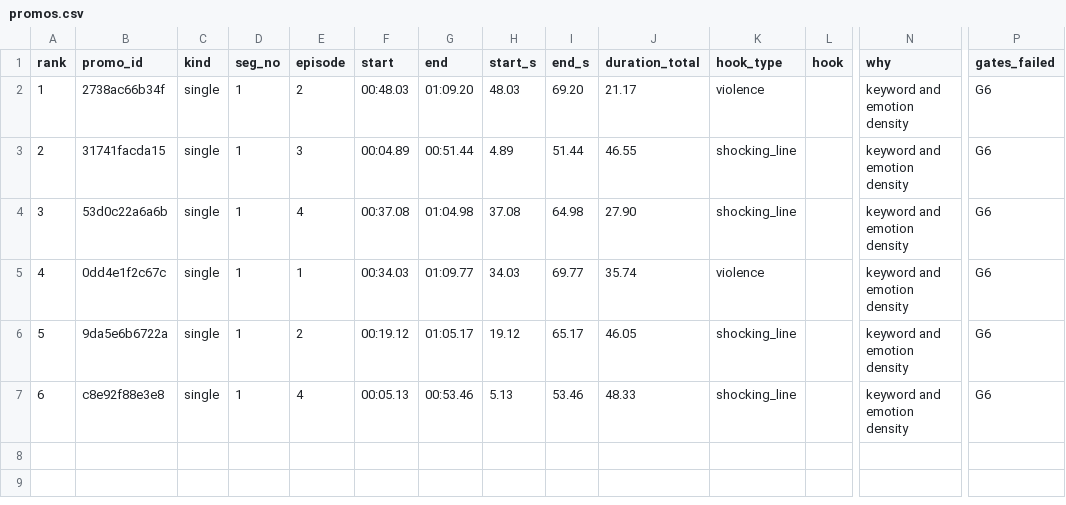
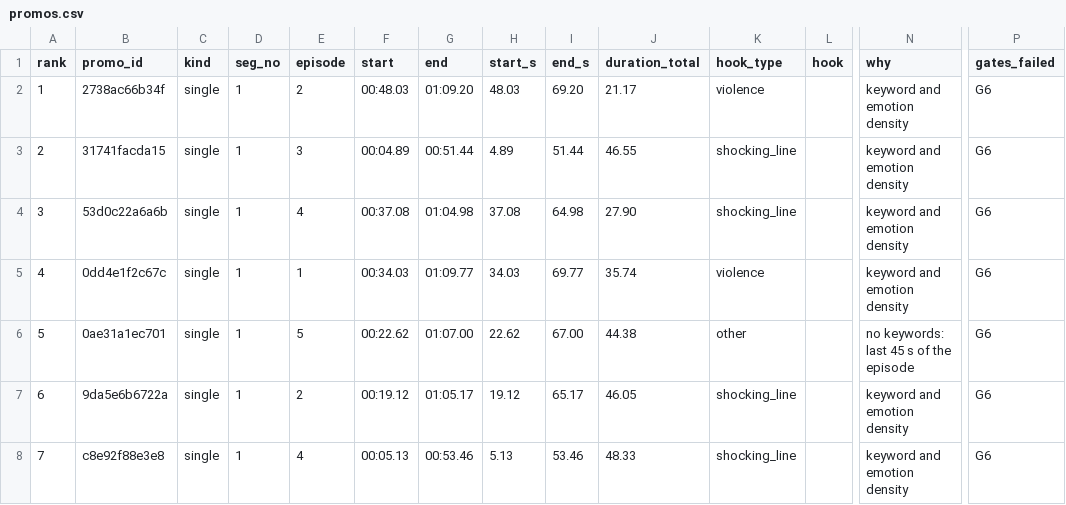
Before and after one commit to PriyanshiJ-web/kuku-promo-finder, a CSV file: demo/outputs/demo/promos.csv, drawn as a sheet; only a part is shown, gaps mark what is left out; addresses are those after the commit; rows hold the shown columns only; the diff names each change by its address in the sheet, - before the commit and + after, or states it on an @@ line.

Commit message:
demo: regenerate outputs with the current offline rules

```diff
--- a/demo/outputs/demo/promos.csv
+++ b/demo/outputs/demo/promos.csv
+row 6: 5 | 0ae31a1ec701 | single | 1 | 5 | 00:22.62 | 01:07.00 | 22.62 | 67.00 | 44.38 | other |  | no keywords: last 45 s of the episode | G6
@@ column A (rank) renumbered from row 7 down @@
```
Also changed, not shown: 3 other files.
